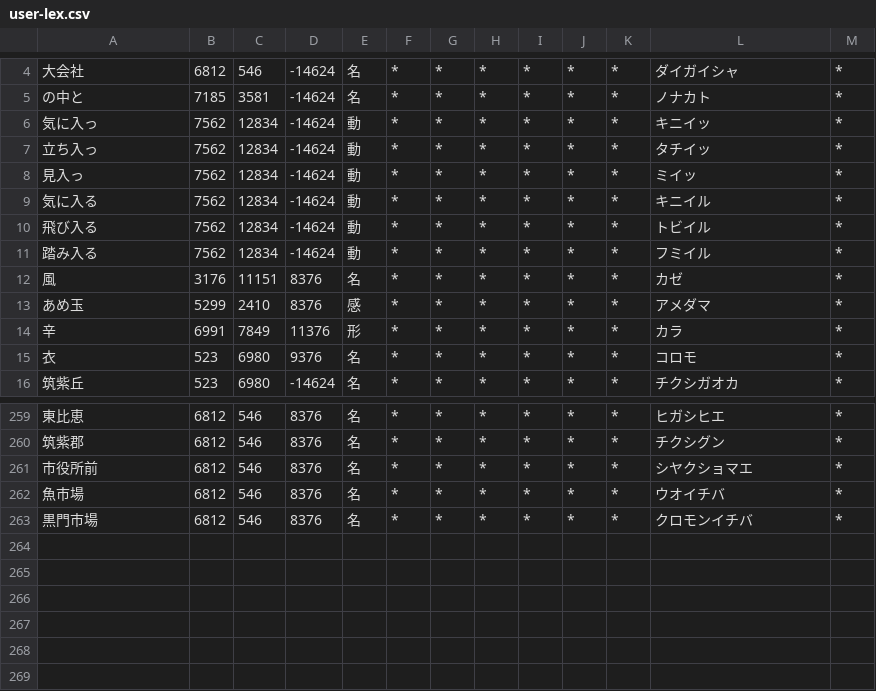
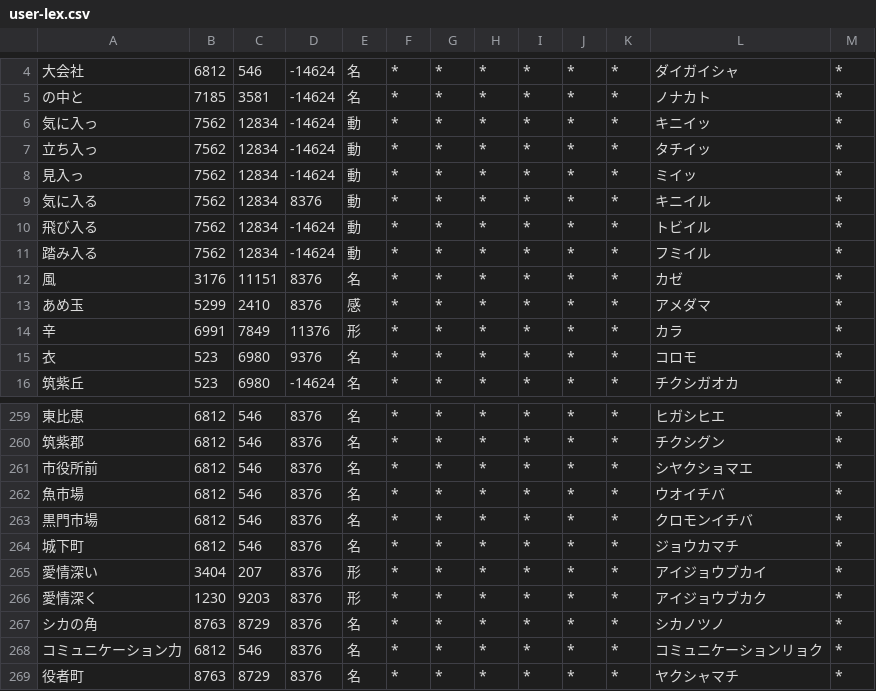
Before and after one commit to RiTa-23/unidic-cwj-trim, a CSV file: user-lex.csv, drawn as a sheet; only a part is shown, gaps mark what is left out.

Commit message:
fix: 反映済みの報告なのに誤読する7件を user-lex.csv で直す
Closes #56

```diff
--- a/user-lex.csv
+++ b/user-lex.csv
@@ -8,3 +8,3 @@
 見入っ,7562,12834,-14624,動,*,*,*,*,*,*,ミイッ,*
-気に入る,7562,12834,-14624,動,*,*,*,*,*,*,キニイル,*
+気に入る,7562,12834,8376,動,*,*,*,*,*,*,キニイル,*
 飛び入る,7562,12834,-14624,動,*,*,*,*,*,*,トビイル,*
@@ -263 +263,7 @@
 黒門市場,6812,546,8376,名,*,*,*,*,*,*,クロモンイチバ,*
+城下町,6812,546,8376,名,*,*,*,*,*,*,ジョウカマチ,*
+愛情深い,3404,207,8376,形,*,*,*,*,*,*,アイジョウブカイ,*
+愛情深く,1230,9203,8376,形,*,*,*,*,*,*,アイジョウブカク,*
+シカの角,8763,8729,8376,名,*,*,*,*,*,*,シカノツノ,*
+コミュニケーション力,6812,546,8376,名,*,*,*,*,*,*,コミュニケーションリョク,*
+役者町,8763,8729,8376,名,*,*,*,*,*,*,ヤクシャマチ,*
```
Also changed, not shown: 1 other file.
